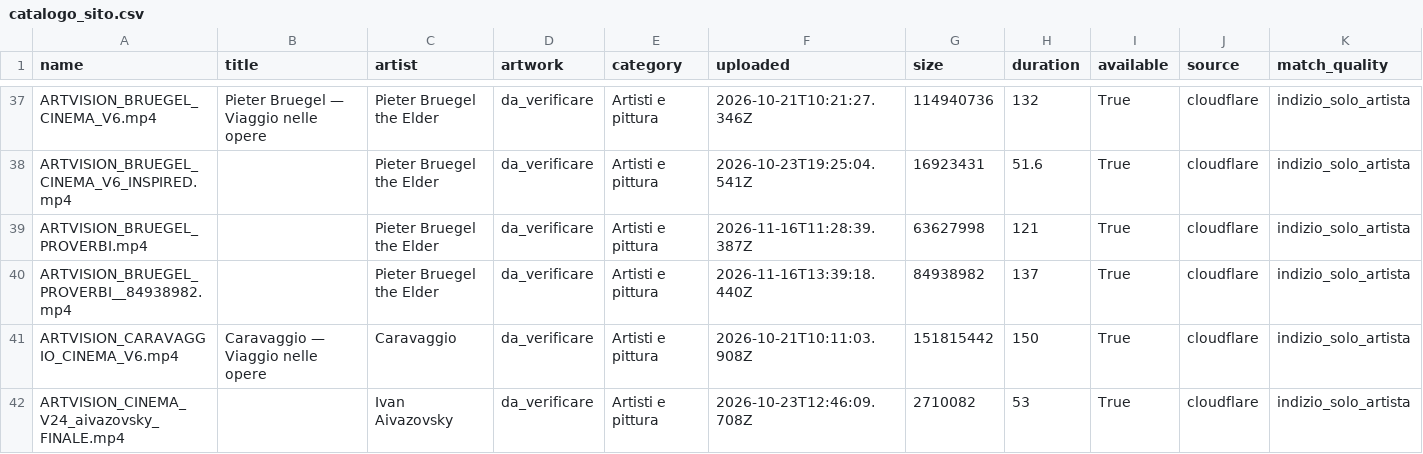
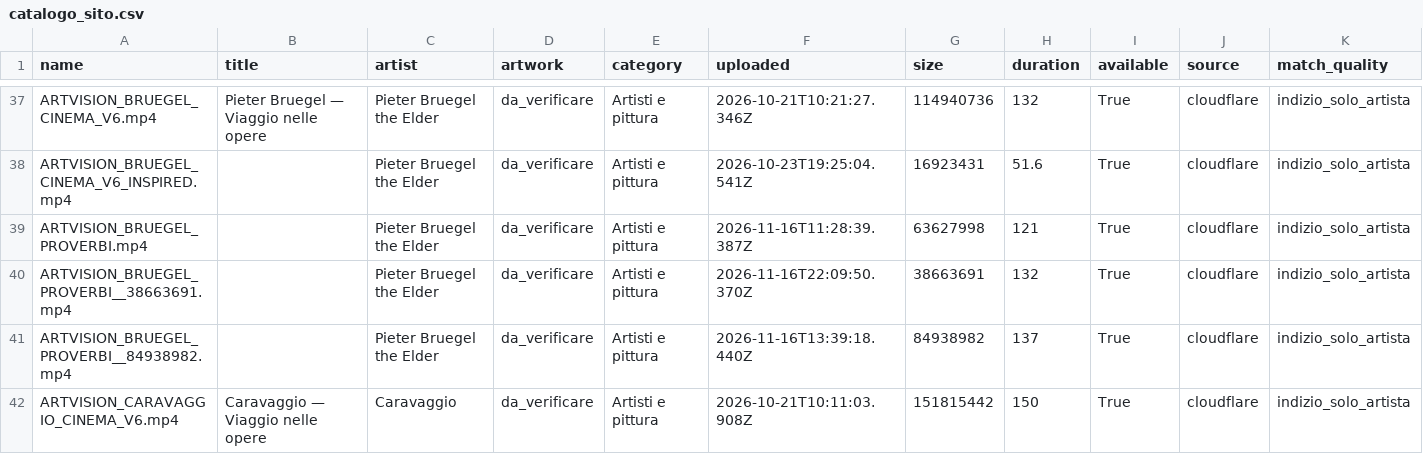
Before and after one commit to GGIANLUCAA/Tra-le-pagine-, a CSV file: data/archivio-generale/catalogo_sito.csv, drawn as a sheet; only a part is shown, gaps mark what is left out; the shorter side is filled out with more unchanged rows; rows hold the shown columns only; the diff names each change by its address in the sheet, - before the commit and + after, or states it on an @@ line.

```diff
--- a/data/archivio-generale/catalogo_sito.csv
+++ b/data/archivio-generale/catalogo_sito.csv
+row 40: ARTVISION_BRUEGEL_PROVERBI__38663691.mp4 |  | Pieter Bruegel the Elder | da_verificare | Artisti e pittura | 2026-11-16T22:09:50.370Z | 38663691 | 132 | True | cloudflare | indizio_solo_artista
```
Also changed, not shown: 11 other files.
